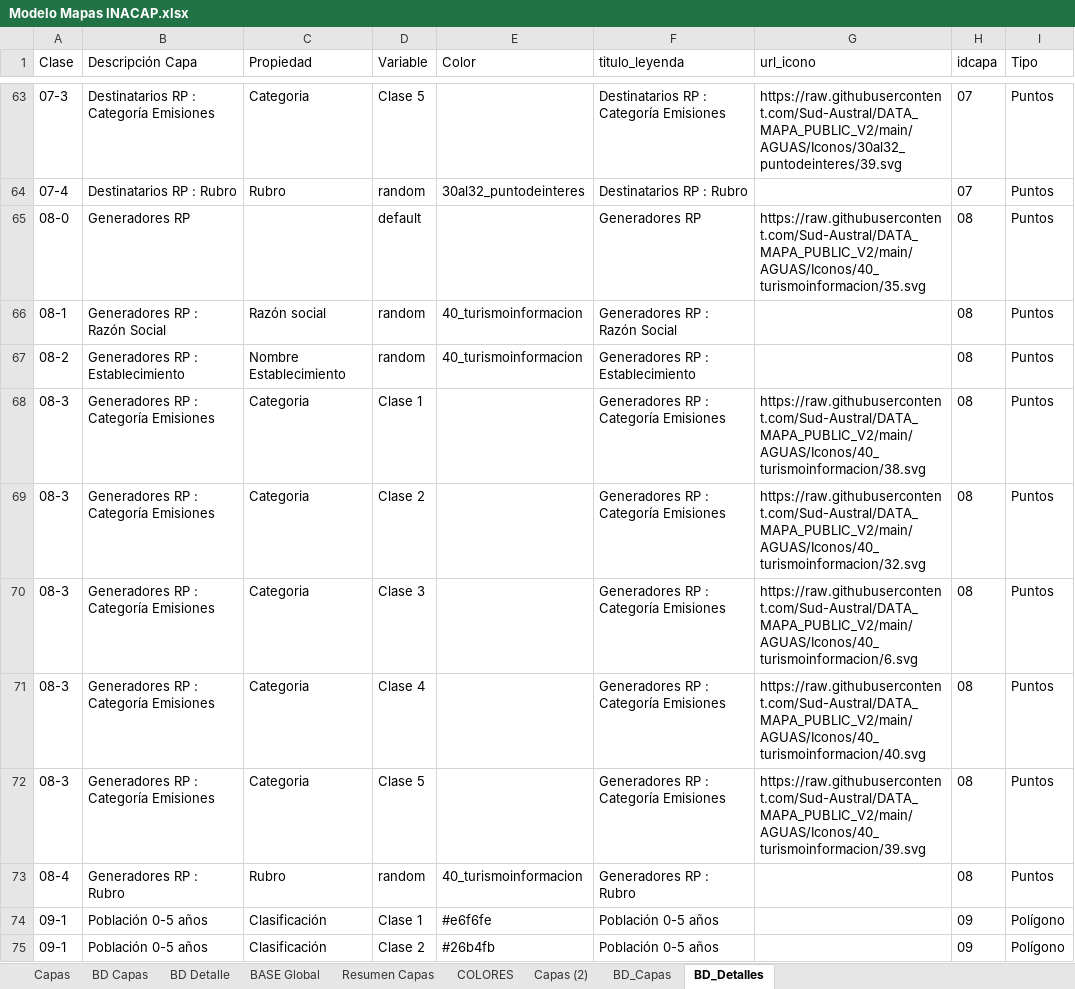
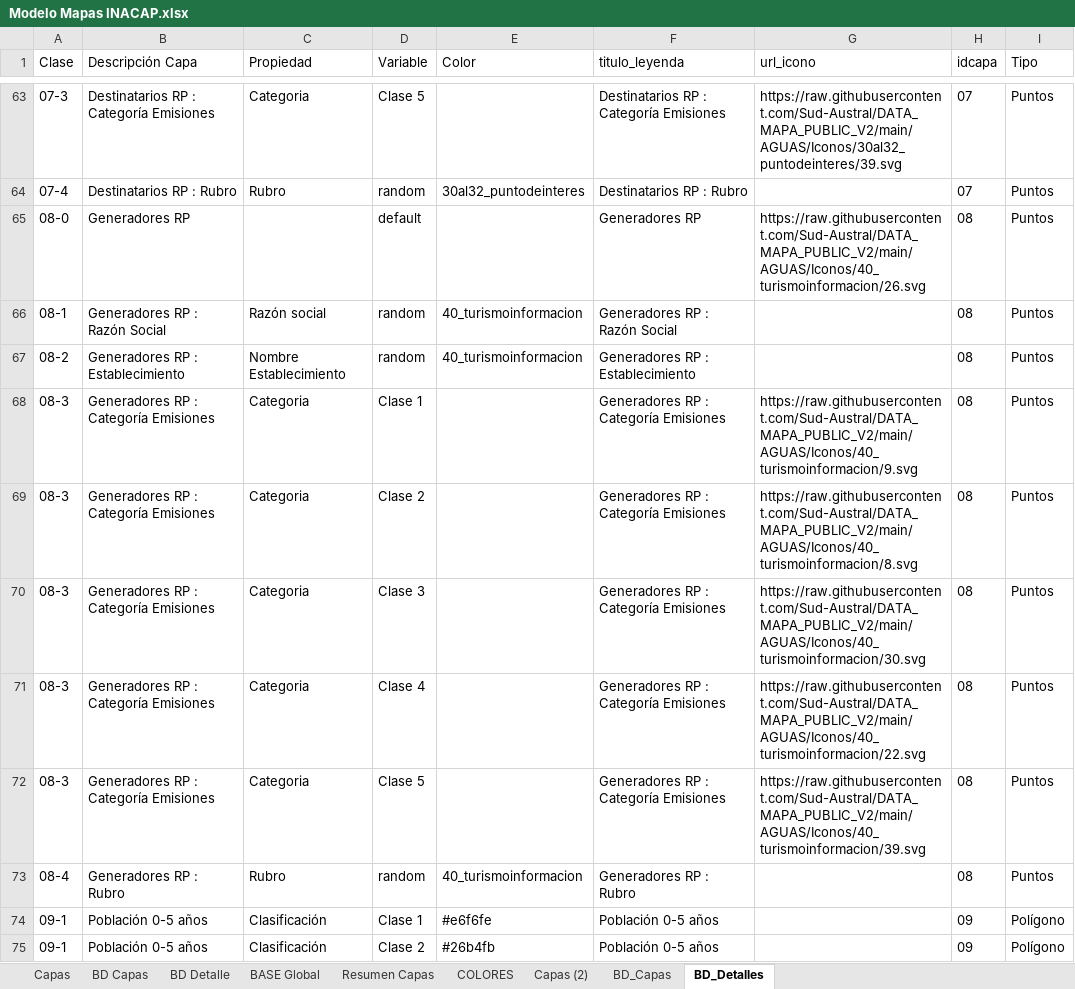
Before and after one commit to Sud-Austral/MAPA_RELEASE, an Excel workbook: origenes/Modelo Mapas INACAP.xlsx, sheet BD_Detalles, drawn as a sheet; only a part is shown, gaps mark what is left out; values as stored, in another font and other column widths than the file's, no borders; table styles not drawn; the diff names each change by its address in the sheet, - before the commit and + after, or states it on an @@ line.

Commit message:
Update Modelo Mapas INACAP.xlsx

```diff
--- a/origenes/Modelo Mapas INACAP.xlsx (sheet BD_Detalles)
+++ b/origenes/Modelo Mapas INACAP.xlsx (sheet BD_Detalles)
-G65 (url_icono): https://raw.githubusercontent.com/Sud-Austral/DATA_MAPA_PUBLIC_V2/main/AGUAS/Iconos/40_turismoinformacion/35.svg
+G65 (url_icono): https://raw.githubusercontent.com/Sud-Austral/DATA_MAPA_PUBLIC_V2/main/AGUAS/Iconos/40_turismoinformacion/26.svg
-G68 (url_icono): https://raw.githubusercontent.com/Sud-Austral/DATA_MAPA_PUBLIC_V2/main/AGUAS/Iconos/40_turismoinformacion/38.svg
+G68 (url_icono): https://raw.githubusercontent.com/Sud-Austral/DATA_MAPA_PUBLIC_V2/main/AGUAS/Iconos/40_turismoinformacion/9.svg
-G69 (url_icono): https://raw.githubusercontent.com/Sud-Austral/DATA_MAPA_PUBLIC_V2/main/AGUAS/Iconos/40_turismoinformacion/32.svg
+G69 (url_icono): https://raw.githubusercontent.com/Sud-Austral/DATA_MAPA_PUBLIC_V2/main/AGUAS/Iconos/40_turismoinformacion/8.svg
-G70 (url_icono): https://raw.githubusercontent.com/Sud-Austral/DATA_MAPA_PUBLIC_V2/main/AGUAS/Iconos/40_turismoinformacion/6.svg
+G70 (url_icono): https://raw.githubusercontent.com/Sud-Austral/DATA_MAPA_PUBLIC_V2/main/AGUAS/Iconos/40_turismoinformacion/30.svg
-G71 (url_icono): https://raw.githubusercontent.com/Sud-Austral/DATA_MAPA_PUBLIC_V2/main/AGUAS/Iconos/40_turismoinformacion/40.svg
+G71 (url_icono): https://raw.githubusercontent.com/Sud-Austral/DATA_MAPA_PUBLIC_V2/main/AGUAS/Iconos/40_turismoinformacion/22.svg
```
Also changed, not shown: sheet BASE Global, sheet BD Detalle.
